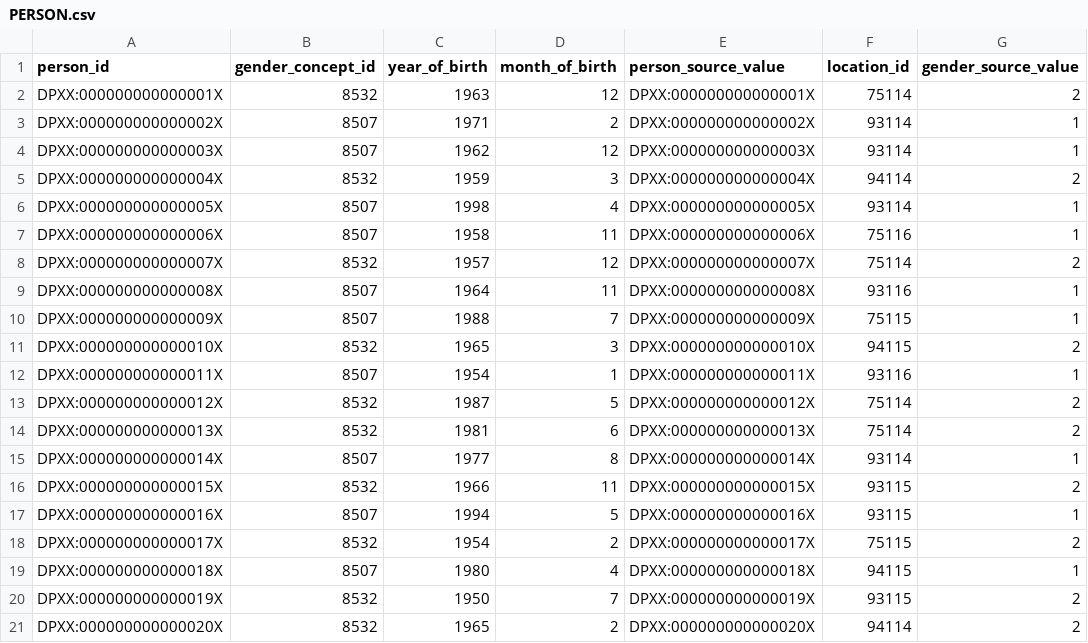
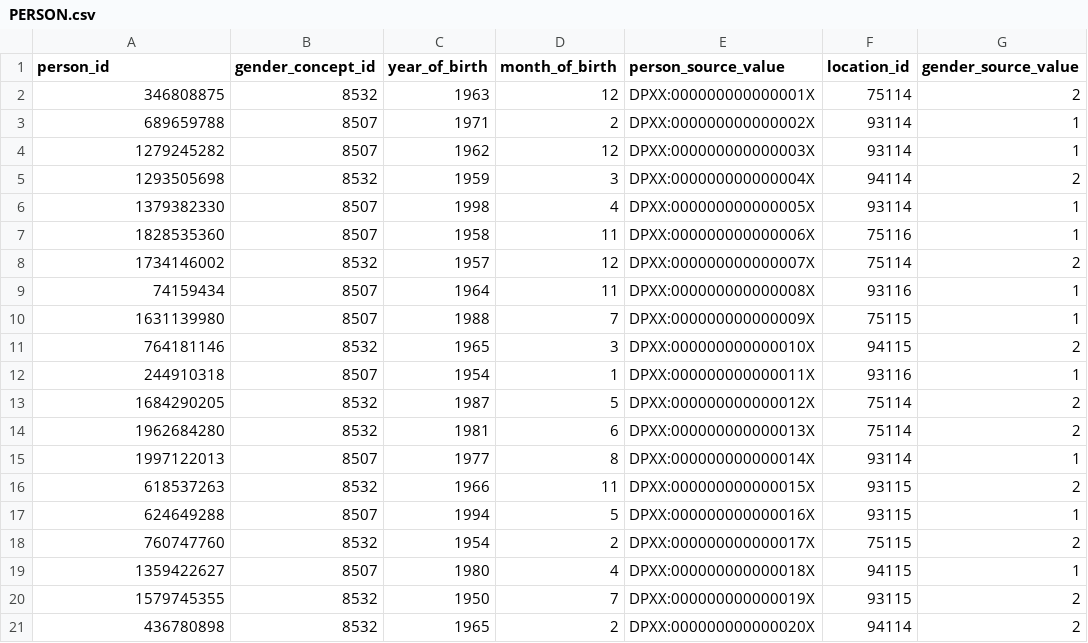
Before and after one commit to BerengerQueune/OMOP_HDH, a CSV file: data/processed/PERSON.csv, drawn as a sheet.

Commit message:
update PERSON Table and create CARE_SITE table

```diff
--- a/data/processed/PERSON.csv
+++ b/data/processed/PERSON.csv
@@ -1,21 +1,21 @@
 person_id,gender_concept_id,year_of_birth,month_of_birth,person_source_value,location_id,gender_source_value
-DPXX:000000000000001X,8532,1963,12,DPXX:000000000000001X,75114,2
-DPXX:000000000000002X,8507,1971,2,DPXX:000000000000002X,93114,1
-DPXX:000000000000003X,8507,1962,12,DPXX:000000000000003X,93114,1
-DPXX:000000000000004X,8532,1959,3,DPXX:000000000000004X,94114,2
-DPXX:000000000000005X,8507,1998,4,DPXX:000000000000005X,93114,1
-DPXX:000000000000006X,8507,1958,11,DPXX:000000000000006X,75116,1
-DPXX:000000000000007X,8532,1957,12,DPXX:000000000000007X,75114,2
-DPXX:000000000000008X,8507,1964,11,DPXX:000000000000008X,93116,1
-DPXX:000000000000009X,8507,1988,7,DPXX:000000000000009X,75115,1
-DPXX:000000000000010X,8532,1965,3,DPXX:000000000000010X,94115,2
-DPXX:000000000000011X,8507,1954,1,DPXX:000000000000011X,93116,1
-DPXX:000000000000012X,8532,1987,5,DPXX:000000000000012X,75114,2
-DPXX:000000000000013X,8532,1981,6,DPXX:000000000000013X,75114,2
-DPXX:000000000000014X,8507,1977,8,DPXX:000000000000014X,93114,1
-DPXX:000000000000015X,8532,1966,11,DPXX:000000000000015X,93115,2
-DPXX:000000000000016X,8507,1994,5,DPXX:000000000000016X,93115,1
-DPXX:000000000000017X,8532,1954,2,DPXX:000000000000017X,75115,2
-DPXX:000000000000018X,8507,1980,4,DPXX:000000000000018X,94115,1
-DPXX:000000000000019X,8532,1950,7,DPXX:000000000000019X,93115,2
-DPXX:000000000000020X,8532,1965,2,DPXX:000000000000020X,94114,2
+346808875,8532,1963,12,DPXX:000000000000001X,75114,2
+689659788,8507,1971,2,DPXX:000000000000002X,93114,1
+1279245282,8507,1962,12,DPXX:000000000000003X,93114,1
+1293505698,8532,1959,3,DPXX:000000000000004X,94114,2
+1379382330,8507,1998,4,DPXX:000000000000005X,93114,1
+1828535360,8507,1958,11,DPXX:000000000000006X,75116,1
+1734146002,8532,1957,12,DPXX:000000000000007X,75114,2
+74159434,8507,1964,11,DPXX:000000000000008X,93116,1
+1631139980,8507,1988,7,DPXX:000000000000009X,75115,1
+764181146,8532,1965,3,DPXX:000000000000010X,94115,2
+244910318,8507,1954,1,DPXX:000000000000011X,93116,1
+1684290205,8532,1987,5,DPXX:000000000000012X,75114,2
+1962684280,8532,1981,6,DPXX:000000000000013X,75114,2
+1997122013,8507,1977,8,DPXX:000000000000014X,93114,1
+618537263,8532,1966,11,DPXX:000000000000015X,93115,2
+624649288,8507,1994,5,DPXX:000000000000016X,93115,1
+760747760,8532,1954,2,DPXX:000000000000017X,75115,2
+1359422627,8507,1980,4,DPXX:000000000000018X,94115,1
+1579745355,8532,1950,7,DPXX:000000000000019X,93115,2
+436780898,8532,1965,2,DPXX:000000000000020X,94114,2
```
Also changed, not shown: 3 other files.
